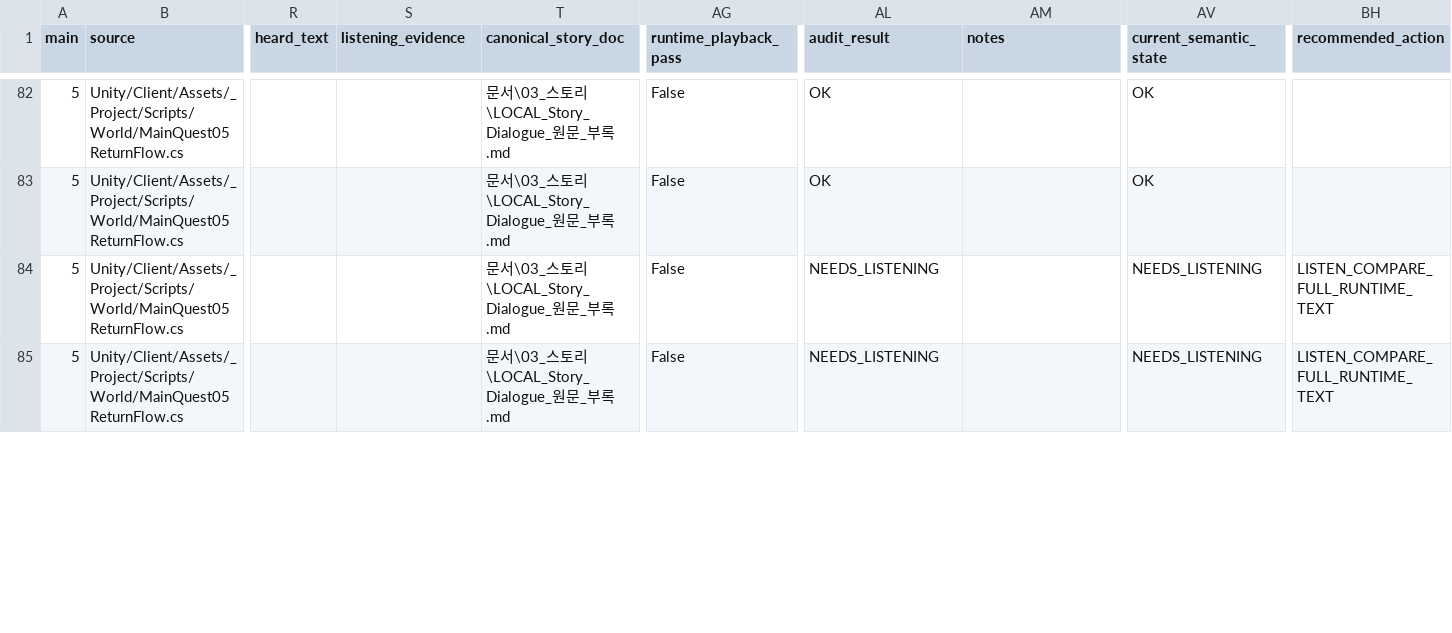
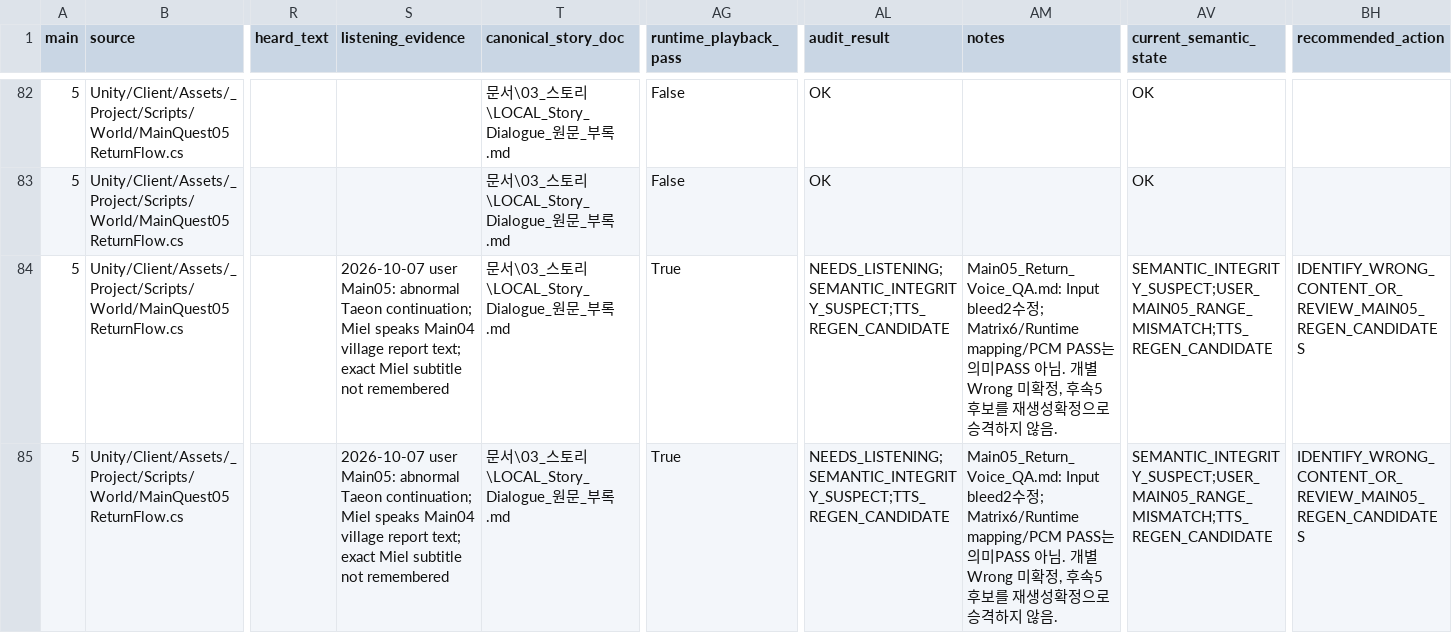
Before and after one commit to HappyPaul812/Project-Limitless, a CSV file: 문서/00_프로젝트/Story_Dialogue_Audit_Matrix.csv, drawn as a sheet; only a part is shown, gaps mark what is left out; the diff covers the shown part only; the diff names each change by its address in the sheet, - before the commit and + after, or states it on an @@ line.

Commit message:
Docs: Main05 귀환 보고 연속 QA와 음성 의미 대기 후보 기록

```diff
--- a/문서/00_프로젝트/Story_Dialogue_Audit_Matrix.csv
+++ b/문서/00_프로젝트/Story_Dialogue_Audit_Matrix.csv
-S84:S85 (listening_evidence): (empty)
+S84:S85 (listening_evidence): 2026-10-07 user Main05: abnormal Taeon continuation; Miel speaks Main04 village report text; exact Miel subtitle not remembered
-AG84:AG85 (runtime_playback_pass): False
+AG84:AG85 (runtime_playback_pass): True
-AL84:AL85 (audit_result): NEEDS_LISTENING
+AL84:AL85 (audit_result): NEEDS_LISTENING;SEMANTIC_INTEGRITY_SUSPECT;TTS_REGEN_CANDIDATE
-AM84:AM85 (notes): (empty)
+AM84:AM85 (notes): Main05_Return_Voice_QA.md: Input bleed2수정; Matrix6/Runtime mapping/PCM PASS는 의미PASS 아님. 개별Wrong 미확정, 후속5후보를 재생성확정으로 승격하지 않음.
-AV84:AV85 (current_semantic_state): NEEDS_LISTENING
+AV84:AV85 (current_semantic_state): SEMANTIC_INTEGRITY_SUSPECT;USER_MAIN05_RANGE_MISMATCH;TTS_REGEN_CANDIDATE
-BH84:BH85 (recommended_action): LISTEN_COMPARE_FULL_RUNTIME_TEXT
+BH84:BH85 (recommended_action): IDENTIFY_WRONG_CONTENT_OR_REVIEW_MAIN05_REGEN_CANDIDATES
```
Also changed, not shown: 18 edited cells elsewhere in this file, 14 other files.
